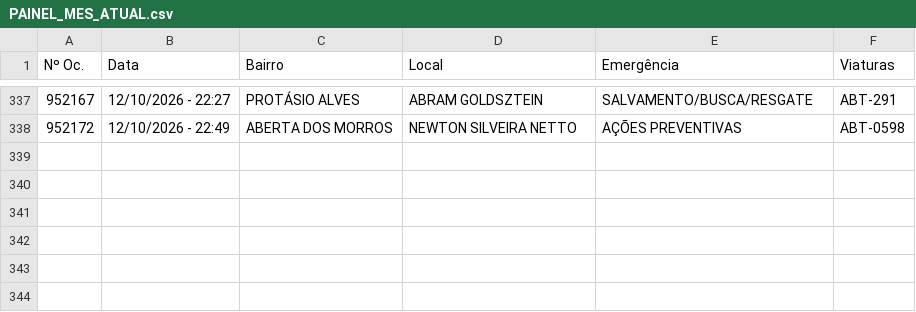
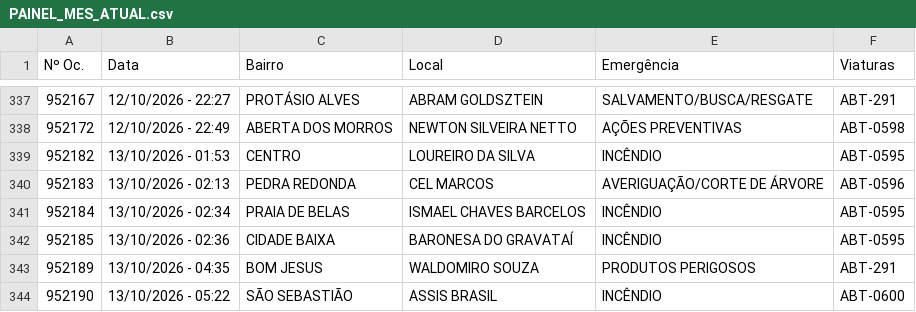
Before and after one commit to ciabm-1bbm/site, a CSV file: dados/PAINEL_MES_ATUAL.csv, drawn as a sheet; only a part is shown, gaps mark what is left out; the diff names each change by its address in the sheet, - before the commit and + after, or states it on an @@ line.

```diff
--- a/dados/PAINEL_MES_ATUAL.csv
+++ b/dados/PAINEL_MES_ATUAL.csv
+row 339: 952182 | 13/10/2026 - 01:53 | CENTRO | LOUREIRO DA SILVA | INCÊNDIO | ABT-0595
+row 340: 952183 | 13/10/2026 - 02:13 | PEDRA REDONDA | CEL MARCOS | AVERIGUAÇÃO/CORTE DE ÁRVORE | ABT-0596
+row 341: 952184 | 13/10/2026 - 02:34 | PRAIA DE BELAS | ISMAEL CHAVES BARCELOS | INCÊNDIO | ABT-0595
+row 342: 952185 | 13/10/2026 - 02:36 | CIDADE BAIXA | BARONESA DO GRAVATAÍ | INCÊNDIO | ABT-0595
+row 343: 952189 | 13/10/2026 - 04:35 | BOM JESUS | WALDOMIRO SOUZA | PRODUTOS PERIGOSOS | ABT-291
+row 344: 952190 | 13/10/2026 - 05:22 | SÃO SEBASTIÃO | ASSIS BRASIL | INCÊNDIO | ABT-0600
```
